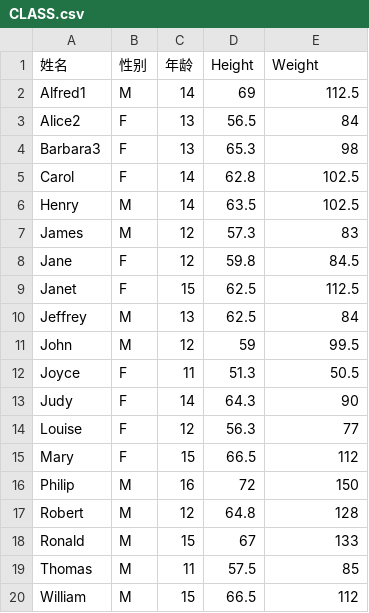
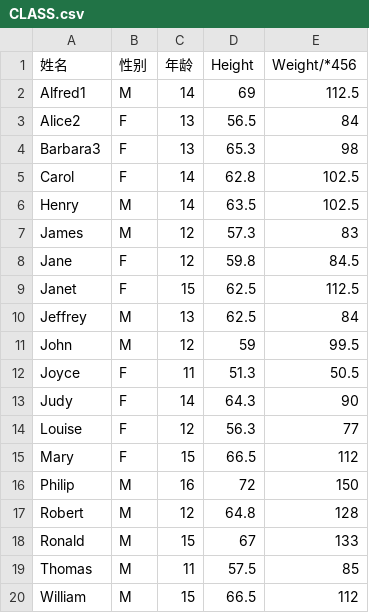
Before and after one commit to scnjli/calc3, a CSV file: CLASS.csv, drawn as a sheet.

Commit message:
resolve the confict

```diff
--- a/CLASS.csv
+++ b/CLASS.csv
@@ -1,2 +1,2 @@
-姓名,性别,年龄,Height,Weight
+姓名,性别,年龄,Height,Weight/*456
 Alfred1,M,14,69,112.5
```
